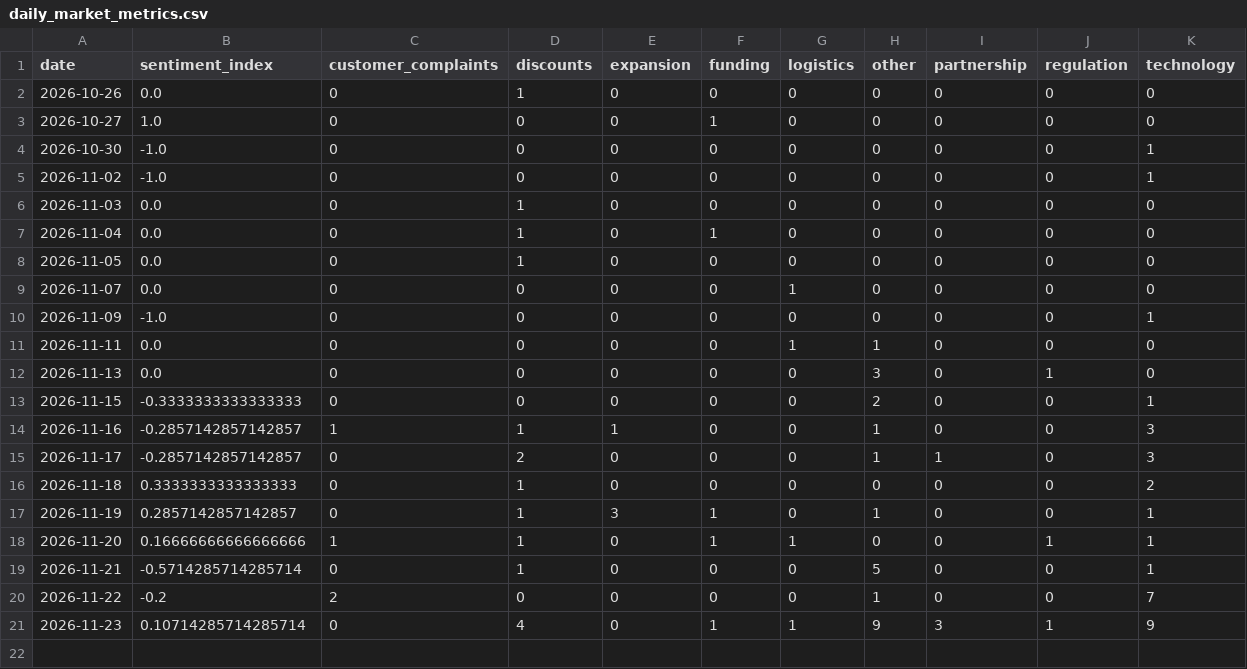
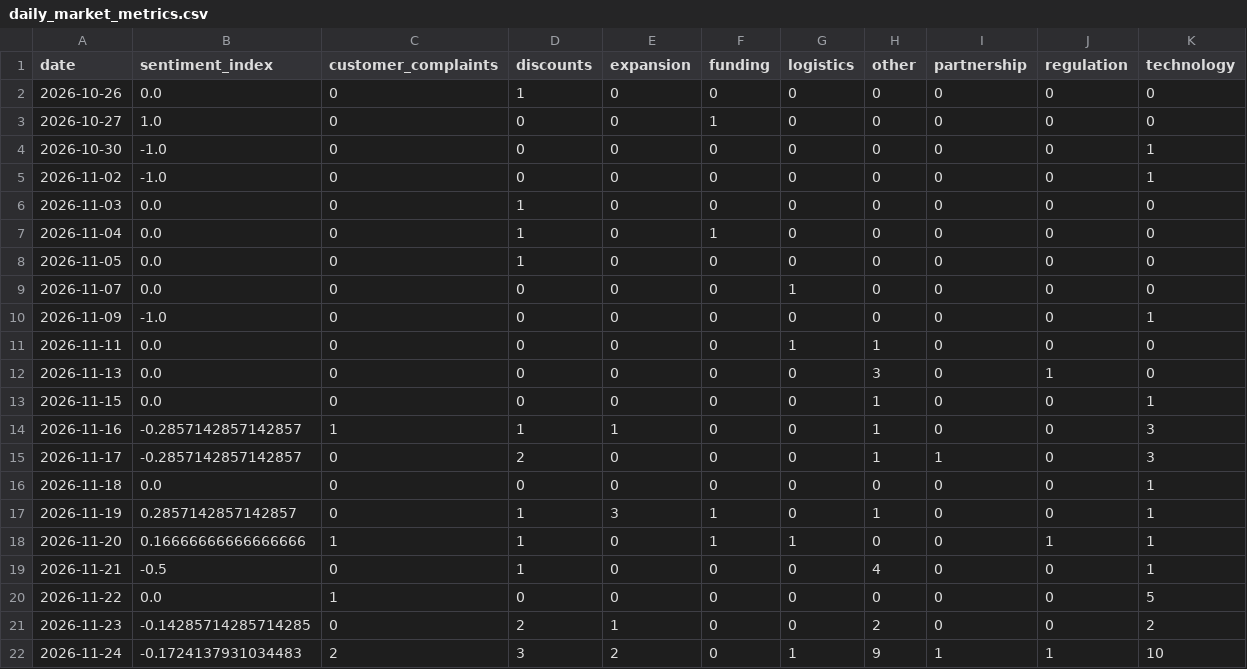
Before and after one commit to akanksha726/Infosys-Springboard, a CSV file: data/processed/daily_market_metrics.csv, drawn as a sheet.

```diff
--- a/data/processed/daily_market_metrics.csv
+++ b/data/processed/daily_market_metrics.csv
@@ -12,10 +12,11 @@ date,sentiment_index,customer_complaints,discounts,expansion,funding,logistics,o
 2026-11-13,0.0,0,0,0,0,0,3,0,1,0
-2026-11-15,-0.3333333333333333,0,0,0,0,0,2,0,0,1
+2026-11-15,0.0,0,0,0,0,0,1,0,0,1
 2026-11-16,-0.2857142857142857,1,1,1,0,0,1,0,0,3
 2026-11-17,-0.2857142857142857,0,2,0,0,0,1,1,0,3
-2026-11-18,0.3333333333333333,0,1,0,0,0,0,0,0,2
+2026-11-18,0.0,0,0,0,0,0,0,0,0,1
 2026-11-19,0.2857142857142857,0,1,3,1,0,1,0,0,1
 2026-11-20,0.16666666666666666,1,1,0,1,1,0,0,1,1
-2026-11-21,-0.5714285714285714,0,1,0,0,0,5,0,0,1
-2026-11-22,-0.2,2,0,0,0,0,1,0,0,7
-2026-11-23,0.10714285714285714,0,4,0,1,1,9,3,1,9
+2026-11-21,-0.5,0,1,0,0,0,4,0,0,1
+2026-11-22,0.0,1,0,0,0,0,0,0,0,5
+2026-11-23,-0.14285714285714285,0,2,1,0,0,2,0,0,2
+2026-11-24,-0.1724137931034483,2,3,2,0,1,9,1,1,10
```
Also changed, not shown: data/processed/brand_daily_metrics.csv, data/processed/market_forecast_history.csv, 1 other file.
